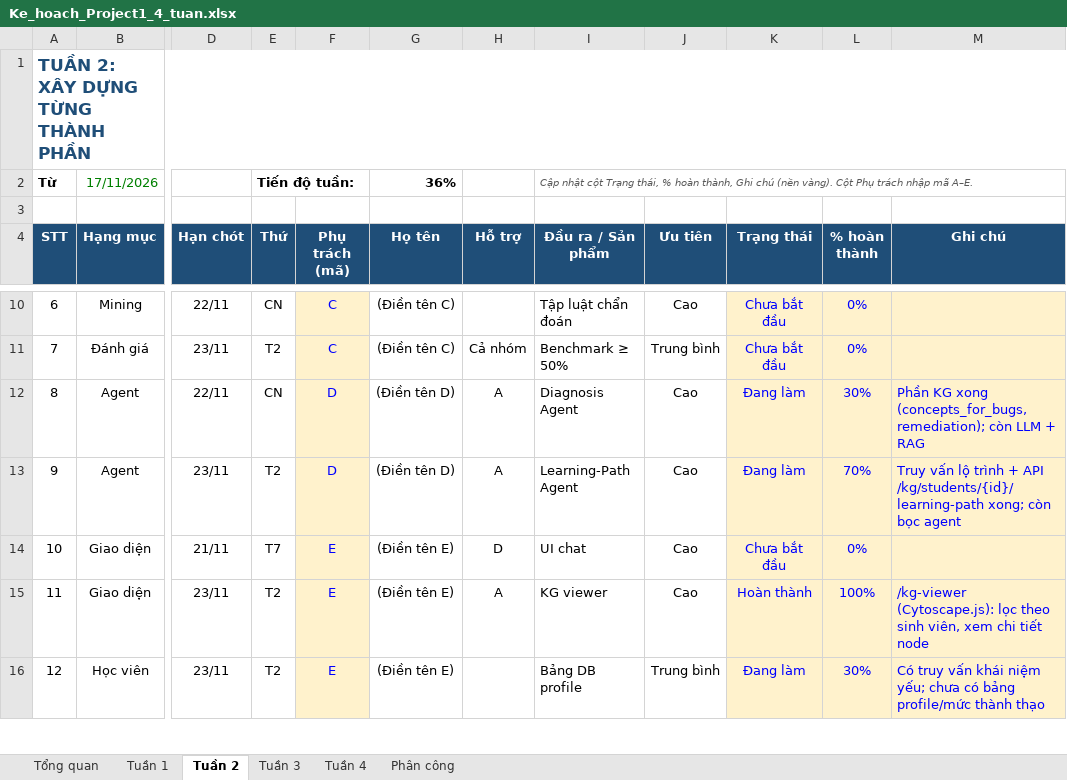
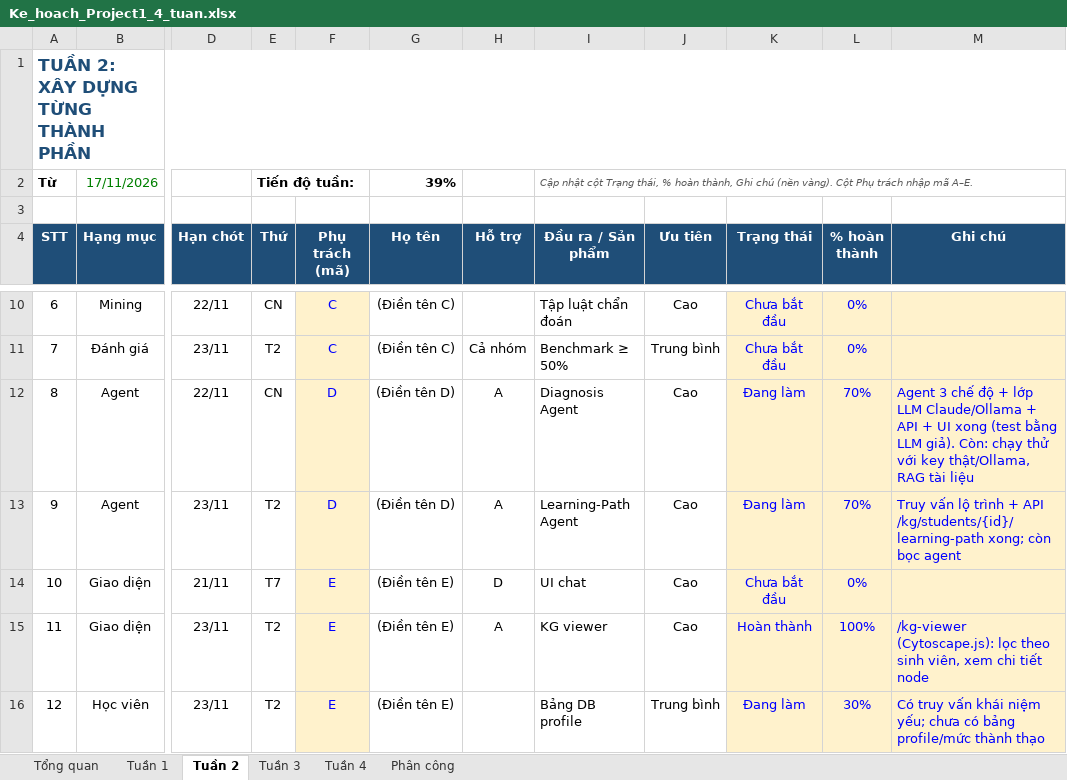
Before and after one commit to namt9/kt-learning-assistant, an Excel workbook: docs/Ke_hoach_Project1_4_tuan.xlsx, sheet Tuần 2, drawn as a sheet; only a part is shown, gaps mark what is left out; values as stored, in another font and other column widths than the file's, no borders; conditional formats not drawn; the diff names each change by its address in the sheet, - before the commit and + after, or states it on an @@ line.

```diff
--- a/docs/Ke_hoach_Project1_4_tuan.xlsx (sheet Tuần 2)
+++ b/docs/Ke_hoach_Project1_4_tuan.xlsx (sheet Tuần 2)
-G2 (Họ tên): 36%
+G2 (Họ tên): 39%
-L12 (% hoàn thành): 30%
+L12 (% hoàn thành): 70%
-M12 (Ghi chú): Phần KG xong (concepts_for_bugs, remediation); còn LLM + RAG
+M12 (Ghi chú): Agent 3 chế độ + lớp LLM Claude/Ollama + API + UI xong (test bằng LLM giả). Còn: chạy thử với key thật/Ollama, RAG tài liệu
```
Also changed, not shown: sheet Tổng quan.
